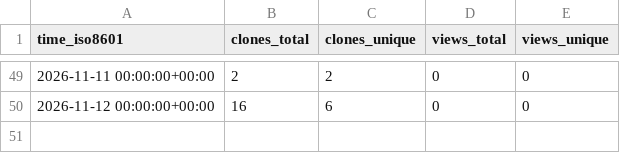
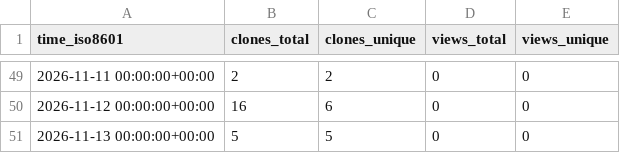
Before and after one commit to khushboo1-ops/CRM-Management-System, a CSV file: khushboo1-ops/CRM-Management-System/ghrs-data/views_clones_aggregate.csv, drawn as a sheet; only a part is shown, gaps mark what is left out.

```diff
--- a/khushboo1-ops/CRM-Management-System/ghrs-data/views_clones_aggregate.csv
+++ b/khushboo1-ops/CRM-Management-System/ghrs-data/views_clones_aggregate.csv
@@ -50 +50,2 @@ time_iso8601,clones_total,clones_unique,views_total,views_unique
 2026-11-12 00:00:00+00:00,16,6,0,0
+2026-11-13 00:00:00+00:00,5,5,0,0
```
Also changed, not shown: 1 other file.
